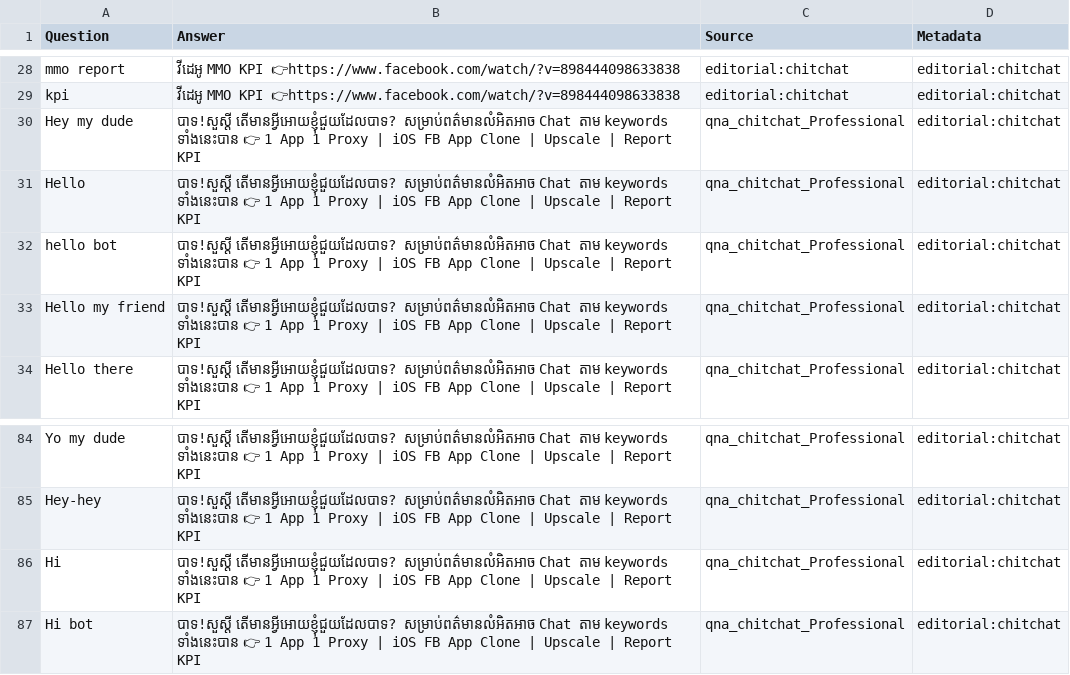
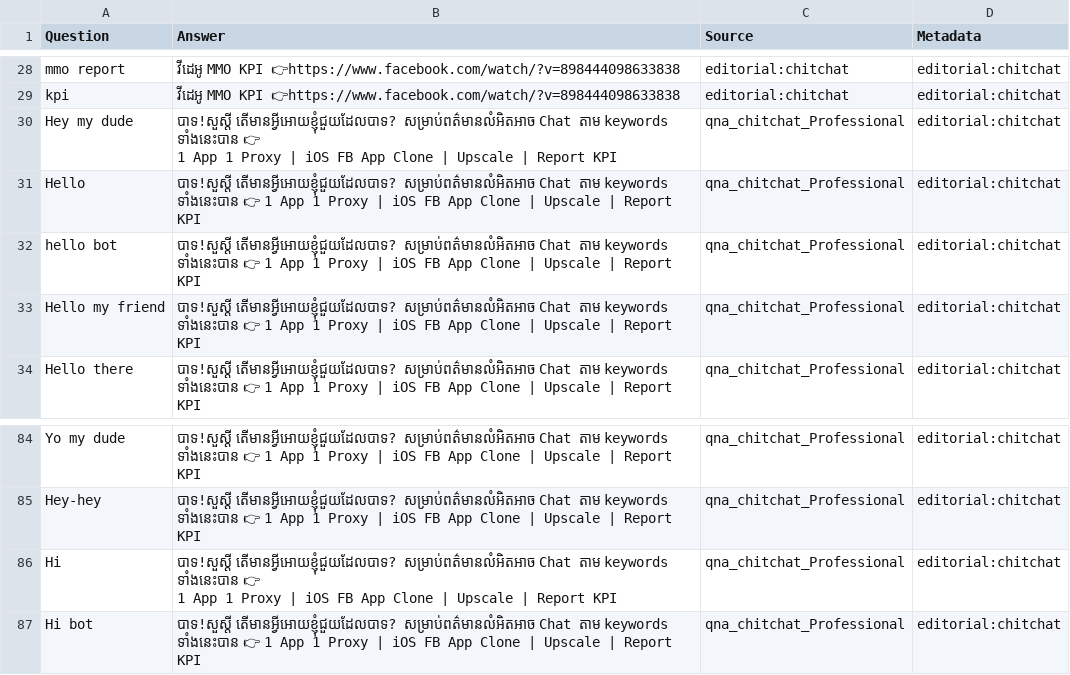
Before and after one commit to Measmonysuon/telegram_bot, a TSV file: myexp_support.tsv, drawn as a sheet; only a part is shown, gaps mark what is left out; the diff names each change by its address in the sheet, - before the commit and + after, or states it on an @@ line.

Commit message:
Update myexp_support.tsv

```diff
--- a/myexp_support.tsv
+++ b/myexp_support.tsv
-B30 (Answer): …Report KPI
+B30 (Answer): …Report KPI
-B86 (Answer): …Report KPI
+B86 (Answer): …Report KPI
```
